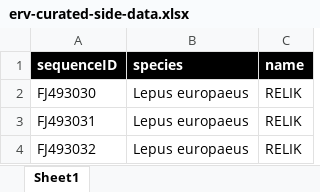
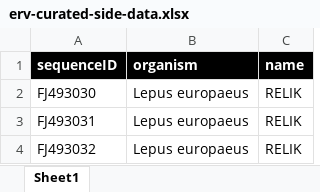
Before and after one commit to giffordlabcvr/Lentivirus-GLUE, an Excel workbook: tabular/erv/erv-curated-side-data.xlsx, sheet Sheet1, drawn as a sheet; only a part is shown; values as stored, in another font and other column widths than the file's, no borders; the diff names each change by its address in the sheet, - before the commit and + after, or states it on an @@ line.

```diff
--- a/tabular/erv/erv-curated-side-data.xlsx (sheet Sheet1)
+++ b/tabular/erv/erv-curated-side-data.xlsx (sheet Sheet1)
-B1: species
+B1: organism
```
Also changed, not shown: tabular/erv/erv-side-data.xlsx, 17 other files.
